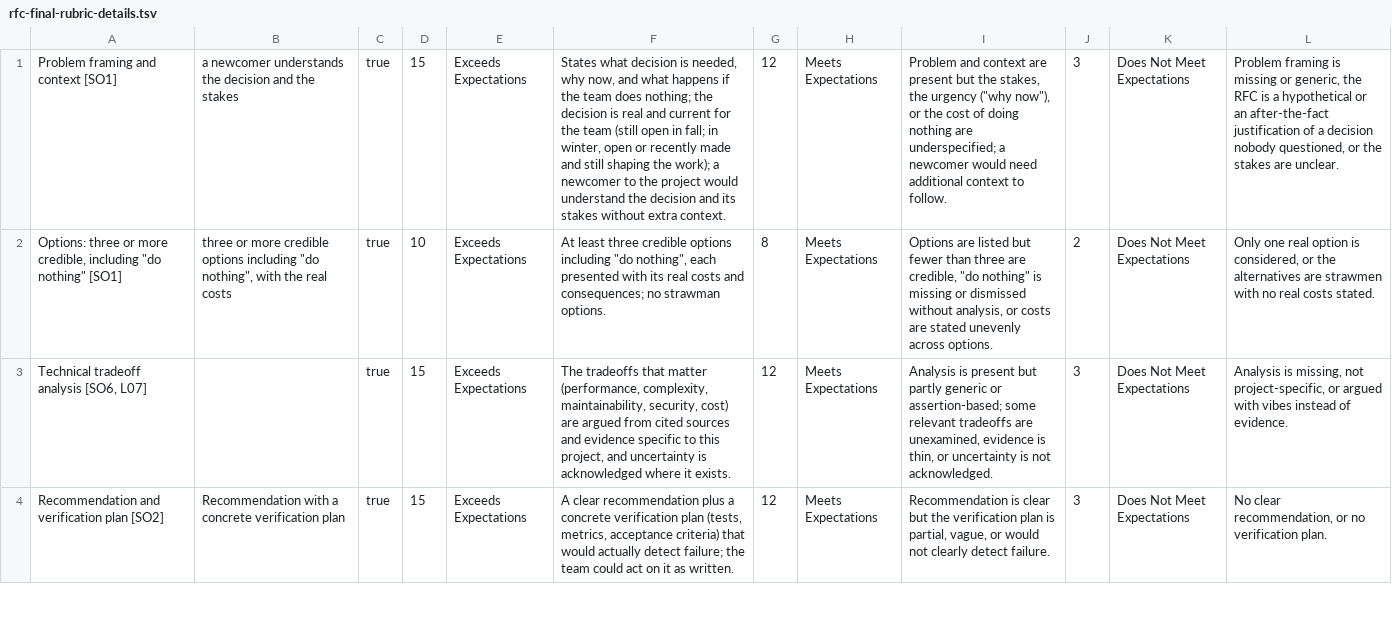
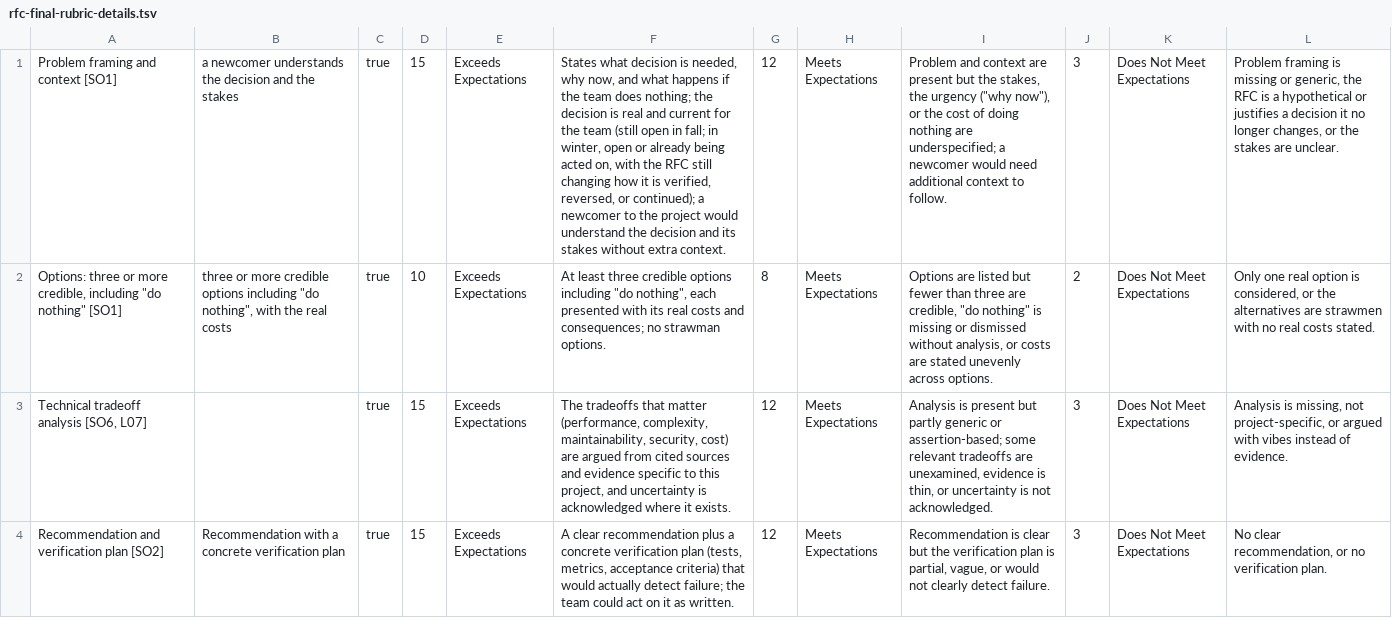
Before and after one commit to adulbrich/cs-capstone-handbook, a TSV file: canvas/assignments/rfc/rfc-final-rubric-details.tsv, drawn as a sheet; only a part is shown; the diff names each change by its address in the sheet, - before the commit and + after, or states it on an @@ line.

```diff
--- a/canvas/assignments/rfc/rfc-final-rubric-details.tsv
+++ b/canvas/assignments/rfc/rfc-final-rubric-details.tsv
-F1: …open or recently made and still shaping the work); a newcomer…
+F1: …open or already being acted on, with the RFC still changing how it is verified, reversed, or continued); a newcomer…
-L1: …hypothetical or an after-the-fact justification of a decision nobody questioned, or the…
+L1: …hypothetical or justifies a decision it no longer changes, or the…
```
Also changed, not shown: 2 other files.
